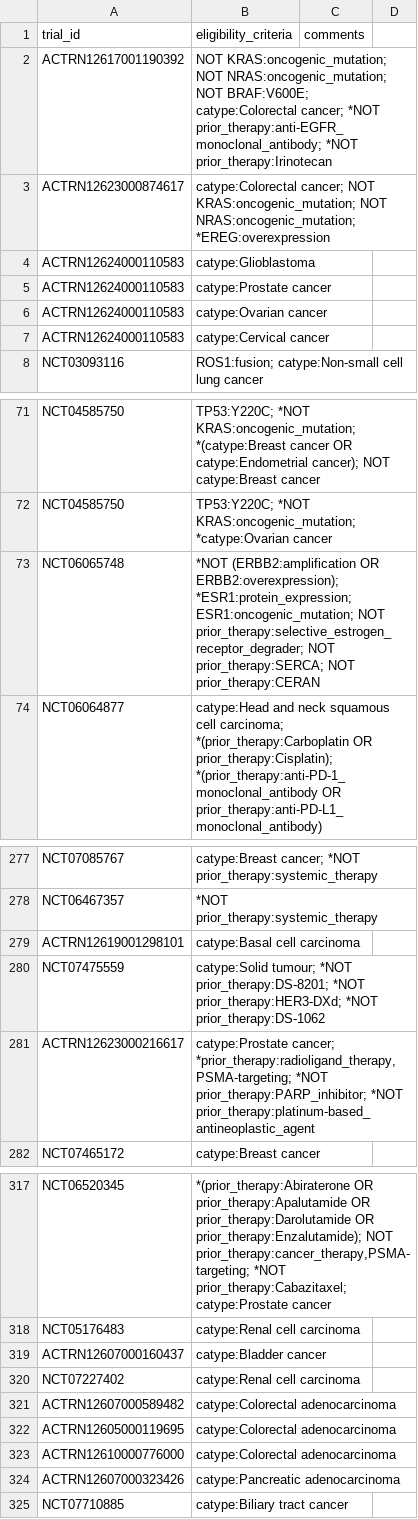
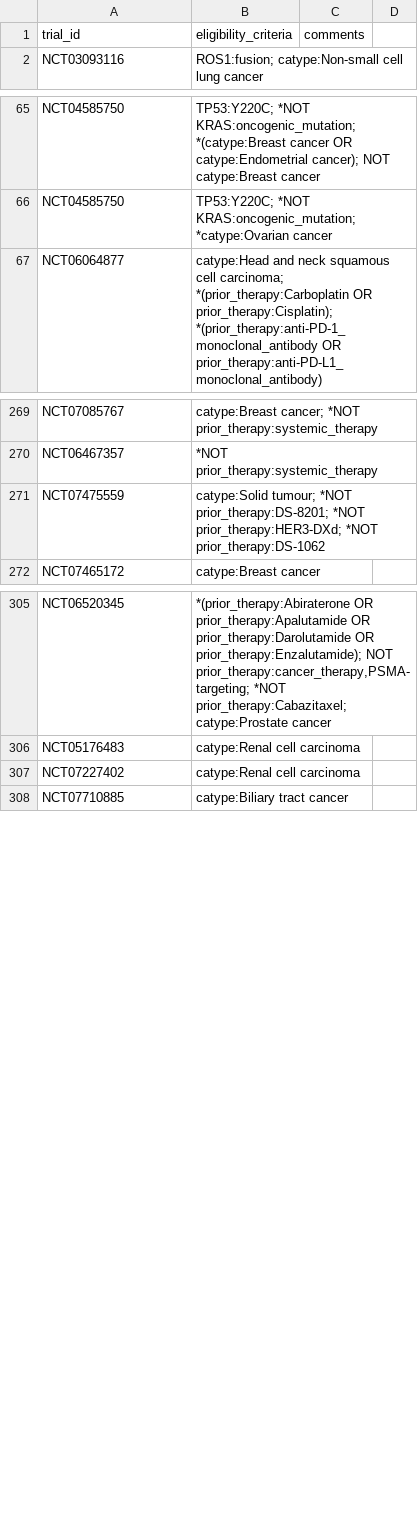
Before and after one commit to fpylin/POTTR, a TSV file: data/trial_eligibility.AU.tsv, drawn as a sheet; only a part is shown, gaps mark what is left out; the diff covers the shown part only.

```diff
--- a/data/trial_eligibility.AU.tsv
+++ b/data/trial_eligibility.AU.tsv
@@ -1,8 +1,2 @@
 trial_id	eligibility_criteria	comments
-ACTRN12617001190392	NOT KRAS:oncogenic_mutation; NOT NRAS:oncogenic_mutation; NOT BRAF:V600E; catype:Colorectal cancer; *NOT prior_therapy:anti-EGFR_monoclonal_antibody; *NOT prior_therapy:Irinotecan
-ACTRN12623000874617	catype:Colorectal cancer; NOT KRAS:oncogenic_mutation; NOT NRAS:oncogenic_mutation; *EREG:overexpression
-ACTRN12624000110583	catype:Glioblastoma
-ACTRN12624000110583	catype:Prostate cancer
-ACTRN12624000110583	catype:Ovarian cancer
-ACTRN12624000110583	catype:Cervical cancer
 NCT03093116	ROS1:fusion; catype:Non-small cell lung cancer
@@ -72,3 +66,2 @@ NCT04585750	TP53:Y220C; *NOT KRAS:oncogenic_mutation; *(catype:Breast cancer OR
 NCT04585750	TP53:Y220C; *NOT KRAS:oncogenic_mutation; *catype:Ovarian cancer
-NCT06065748	*NOT (ERBB2:amplification OR ERBB2:overexpression); *ESR1:protein_expression; ESR1:oncogenic_mutation; NOT prior_therapy:selective_estrogen_receptor_degrader; NOT prior_therapy:SERCA; NOT prior_therapy:CERAN
 NCT06064877	catype:Head and neck squamous cell carcinoma; *(prior_therapy:Carboplatin OR prior_therapy:Cisplatin); *(prior_therapy:anti-PD-1_monoclonal_antibody OR prior_therapy:anti-PD-L1_monoclonal_antibody)
@@ -278,5 +270,3 @@ NCT07085767	catype:Breast cancer; *NOT prior_therapy:systemic_therapy
 NCT06467357	*NOT prior_therapy:systemic_therapy
-ACTRN12619001298101	catype:Basal cell carcinoma
 NCT07475559	catype:Solid tumour; *NOT prior_therapy:DS-8201; *NOT prior_therapy:HER3-DXd; *NOT prior_therapy:DS-1062
-ACTRN12623000216617	catype:Prostate cancer; *prior_therapy:radioligand_therapy,PSMA-targeting; *NOT prior_therapy:PARP_inhibitor; *NOT prior_therapy:platinum-based_antineoplastic_agent
 NCT07465172	catype:Breast cancer
@@ -318,8 +306,3 @@ NCT06520345	*(prior_therapy:Abiraterone OR prior_therapy:Apalutamide OR prior_th
 NCT05176483	catype:Renal cell carcinoma
-ACTRN12607000160437	catype:Bladder cancer
 NCT07227402	catype:Renal cell carcinoma
-ACTRN12607000589482	catype:Colorectal adenocarcinoma
-ACTRN12605000119695	catype:Colorectal adenocarcinoma
-ACTRN12610000776000	catype:Colorectal adenocarcinoma
-ACTRN12607000323426	catype:Pancreatic adenocarcinoma
 NCT07710885	catype:Biliary tract cancer
```
Also changed, not shown: 5 removed rows elsewhere in this file, 3 other files.
